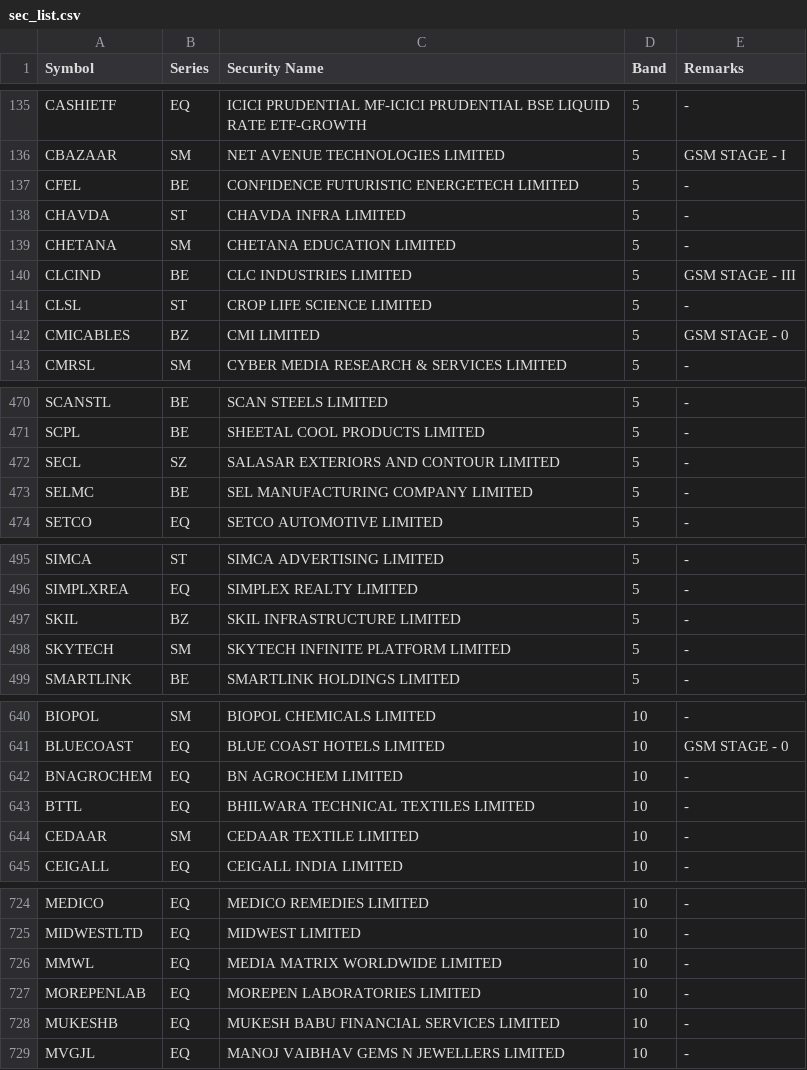
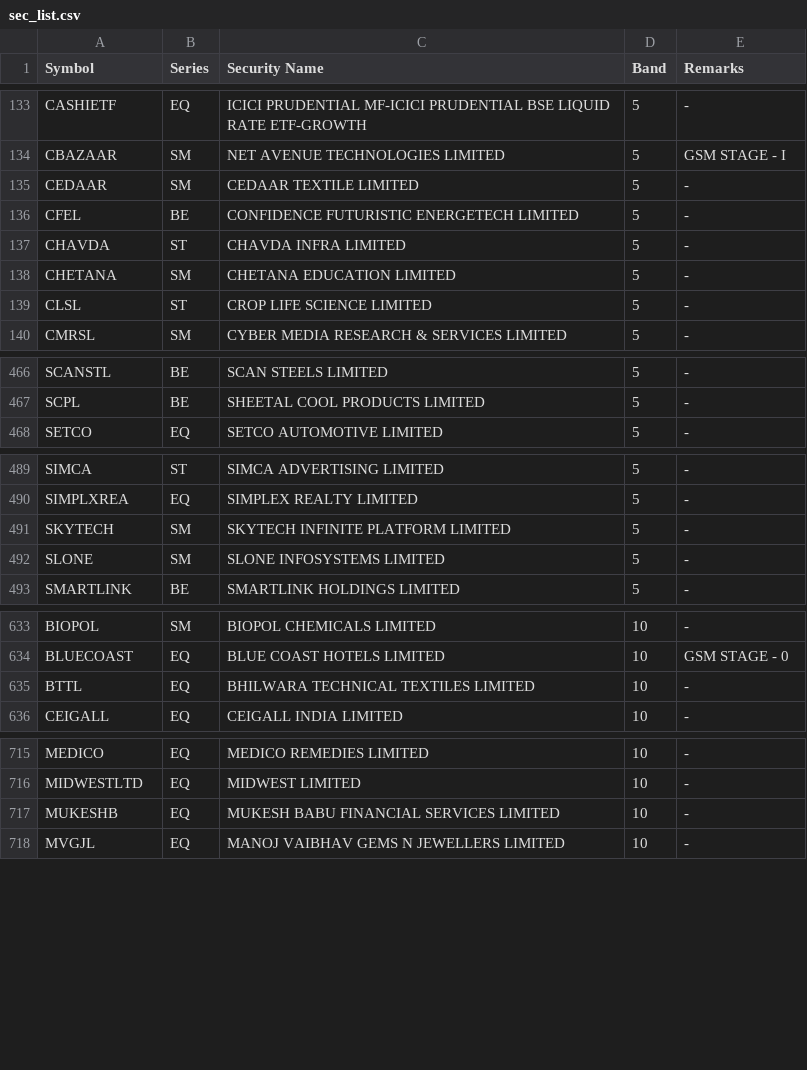
Before and after one commit to SiddhantAnand/stocks-paper-trader, a CSV file: data/sec_list.csv, drawn as a sheet; only a part is shown, gaps mark what is left out; the diff covers the shown part only.

```diff
--- a/data/sec_list.csv
+++ b/data/sec_list.csv
@@ -136,2 +134,3 @@ CASHIETF,EQ,ICICI PRUDENTIAL MF-ICICI PRUDENTIAL BSE LIQUID RATE ETF-GROWTH,5,"-
 CBAZAAR,SM,NET AVENUE TECHNOLOGIES LIMITED,5,"GSM STAGE - I"
+CEDAAR,SM,CEDAAR TEXTILE LIMITED,5,"-"
 CFEL,BE,CONFIDENCE FUTURISTIC ENERGETECH LIMITED,5,"-"
@@ -139,5 +138,3 @@ CHAVDA,ST,CHAVDA INFRA LIMITED,5,"-"
 CHETANA,SM,CHETANA EDUCATION LIMITED,5,"-"
-CLCIND,BE,CLC INDUSTRIES LIMITED,5,"GSM STAGE - III"
 CLSL,ST,CROP LIFE SCIENCE LIMITED,5,"-"
-CMICABLES,BZ,CMI LIMITED,5,"GSM STAGE - 0"
 CMRSL,SM,CYBER MEDIA RESEARCH & SERVICES LIMITED,5,"-"
@@ -471,4 +467,2 @@ SCANSTL,BE,SCAN STEELS LIMITED,5,"-"
 SCPL,BE,SHEETAL COOL PRODUCTS LIMITED,5,"-"
-SECL,SZ,SALASAR EXTERIORS AND CONTOUR LIMITED,5,"-"
-SELMC,BE,SEL MANUFACTURING COMPANY LIMITED,5,"-"
 SETCO,EQ,SETCO AUTOMOTIVE LIMITED,5,"-"
@@ -496,4 +490,4 @@ SIMCA,ST,SIMCA ADVERTISING LIMITED,5,"-"
 SIMPLXREA,EQ,SIMPLEX REALTY LIMITED,5,"-"
-SKIL,BZ,SKIL INFRASTRUCTURE LIMITED,5,"-"
 SKYTECH,SM,SKYTECH INFINITE PLATFORM LIMITED,5,"-"
+SLONE,SM,SLONE INFOSYSTEMS LIMITED,5,"-"
 SMARTLINK,BE,SMARTLINK HOLDINGS LIMITED,5,"-"
@@ -641,5 +634,3 @@ BIOPOL,SM,BIOPOL CHEMICALS LIMITED,10,"-"
 BLUECOAST,EQ,BLUE COAST HOTELS LIMITED,10,"GSM STAGE - 0"
-BNAGROCHEM,EQ,BN AGROCHEM LIMITED,10,"-"
 BTTL,EQ,BHILWARA TECHNICAL TEXTILES LIMITED,10,"-"
-CEDAAR,SM,CEDAAR TEXTILE LIMITED,10,"-"
 CEIGALL,EQ,CEIGALL INDIA LIMITED,10,"-"
@@ -725,4 +716,2 @@ MEDICO,EQ,MEDICO REMEDIES LIMITED,10,"-"
 MIDWESTLTD,EQ,MIDWEST LIMITED,10,"-"
-MMWL,EQ,MEDIA MATRIX WORLDWIDE LIMITED,10,"-"
-MOREPENLAB,EQ,MOREPEN LABORATORIES LIMITED,10,"-"
 MUKESHB,EQ,MUKESH BABU FINANCIAL SERVICES LIMITED,10,"-"
```
Also changed, not shown: 6 added rows and 14 removed rows elsewhere in this file, data/ind_niftytotalmarket_list.csv, 2 other files.
